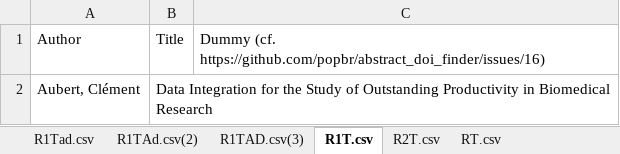
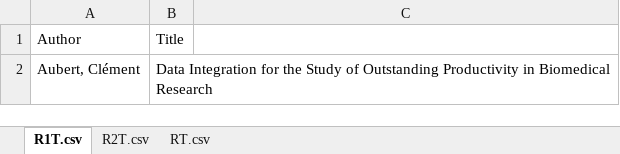
Before and after one commit to weburnett/abstract_doi_finder, an Excel workbook: abstract_doi_finder/input/test_input.xlsx, sheet R1T.csv, drawn as a sheet; values as stored, in another font and other column widths than the file's, no borders; the diff names each change by its address in the sheet, - before the commit and + after, or states it on an @@ line.

Commit message:
Updated tests, following https://github.com/popbr/abstract_doi_finder/issues/16 being closed.

```diff
--- a/abstract_doi_finder/input/test_input.xlsx (sheet R1T.csv)
+++ b/abstract_doi_finder/input/test_input.xlsx (sheet R1T.csv)
-sheet tab: R1Tad.csv
-sheet tab: R1TAd.csv(2)
-sheet tab: R1TAD.csv(3)
-C1: Dummy (cf. https://github.com/popbr/abstract_doi_finder/issues/16)
+C1: (empty)
```
Also changed, not shown: sheet RT.csv, sheet R2T.csv, 3 other files.
